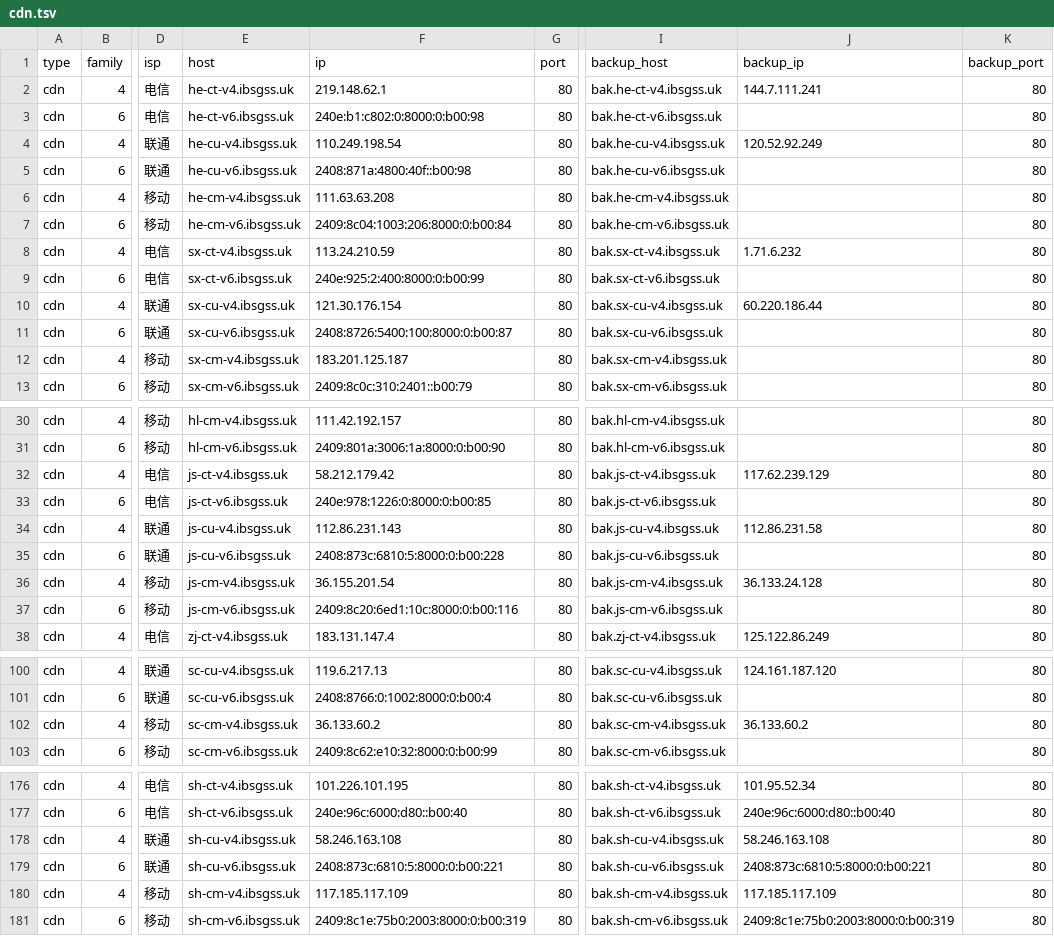
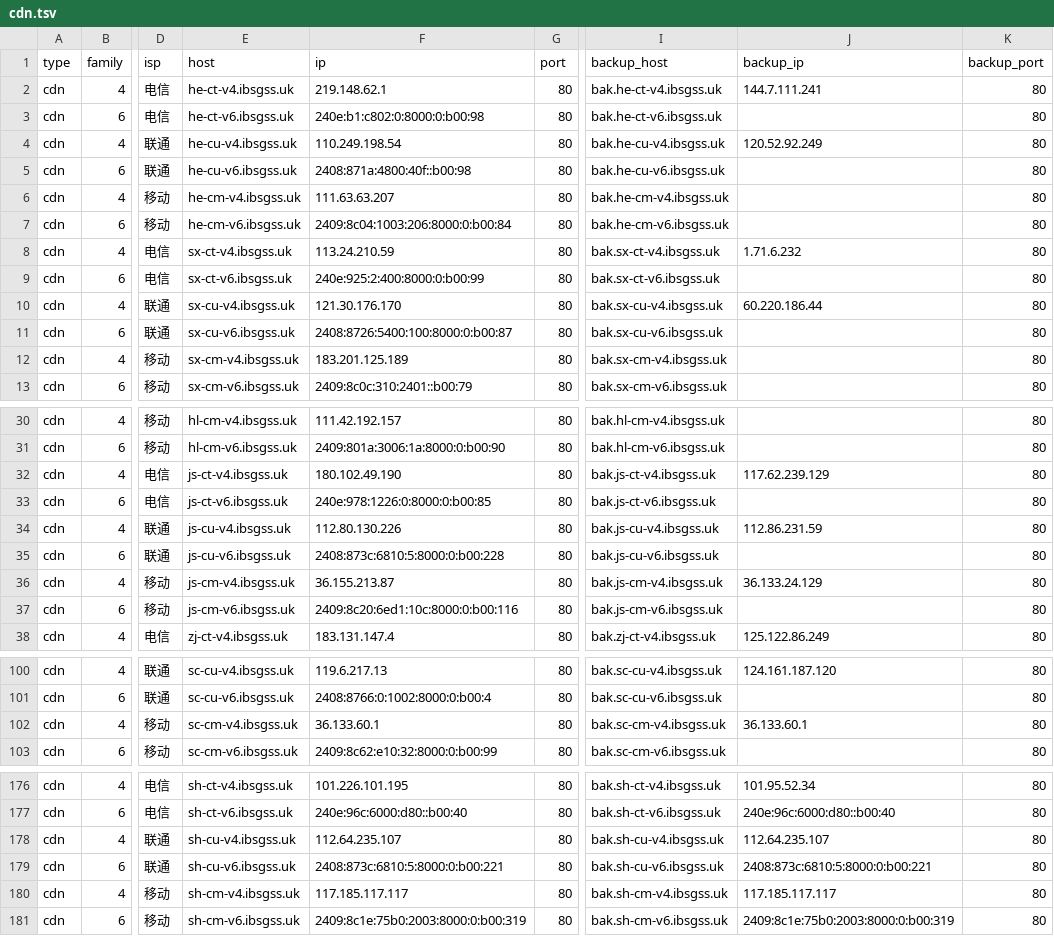
Before and after one commit to Tozward/TcpQuality, a TSV file: nodes/cdn.tsv, drawn as a sheet; only a part is shown, gaps mark what is left out; the diff covers the shown part only; the diff names each change by its address in the sheet, - before the commit and + after, or states it on an @@ line.

```diff
--- a/nodes/cdn.tsv
+++ b/nodes/cdn.tsv
-F6 (ip): 111.63.63.208
+F6 (ip): 111.63.63.207
-F10 (ip): 121.30.176.154
+F10 (ip): 121.30.176.170
-F12 (ip): 183.201.125.187
+F12 (ip): 183.201.125.189
-F32 (ip): 58.212.179.42
+F32 (ip): 180.102.49.190
-F34 (ip): 112.86.231.143
+F34 (ip): 112.80.130.226
-J34 (backup_ip): 112.86.231.58
+J34 (backup_ip): 112.86.231.59
-F36 (ip): 36.155.201.54
+F36 (ip): 36.155.213.87
-J36 (backup_ip): 36.133.24.128
+J36 (backup_ip): 36.133.24.129
-F102 (ip): 36.133.60.2
+F102 (ip): 36.133.60.1
-J102 (backup_ip): 36.133.60.2
+J102 (backup_ip): 36.133.60.1
-F178 (ip): 58.246.163.108
+F178 (ip): 112.64.235.107
-J178 (backup_ip): 58.246.163.108
+J178 (backup_ip): 112.64.235.107
-F180 (ip): 117.185.117.109
+F180 (ip): 117.185.117.117
-J180 (backup_ip): 117.185.117.109
+J180 (backup_ip): 117.185.117.117
```
Also changed, not shown: 9 edited cells elsewhere in this file, nodes/all.tsv, nodes/cernet.tsv, 2 other files.
